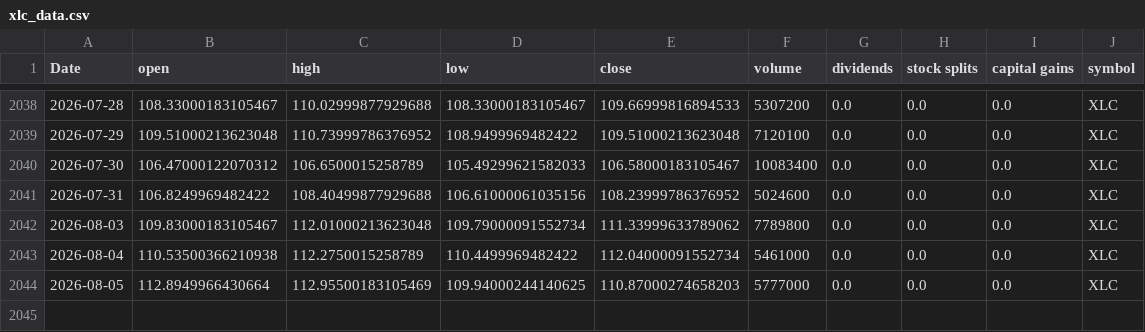
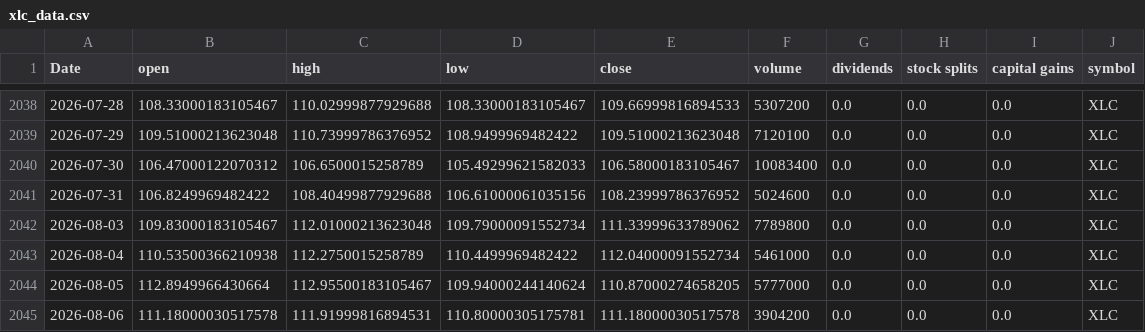
Before and after one commit to Akishai18/SignalM, a CSV file: data/sectors/xlc_data.csv, drawn as a sheet; only a part is shown, gaps mark what is left out.

```diff
--- a/data/sectors/xlc_data.csv
+++ b/data/sectors/xlc_data.csv
@@ -2043,2 +2043,3 @@ Date,open,high,low,close,volume,dividends,stock splits,capital gains,symbol
 2026-08-04,110.53500366210938,112.2750015258789,110.4499969482422,112.04000091552734,5461000,0.0,0.0,0.0,XLC
-2026-08-05,112.8949966430664,112.95500183105469,109.94000244140625,110.87000274658203,5777000,0.0,0.0,0.0,XLC
+2026-08-05,112.8949966430664,112.95500183105467,109.94000244140624,110.87000274658205,5777000,0.0,0.0,0.0,XLC
+2026-08-06,111.18000030517578,111.91999816894531,110.80000305175781,111.18000030517578,3904200,0.0,0.0,0.0,XLC
```
Also changed, not shown: data/sectors/xlf_data.csv, data/sectors/xlk_data.csv, 46 other files.
